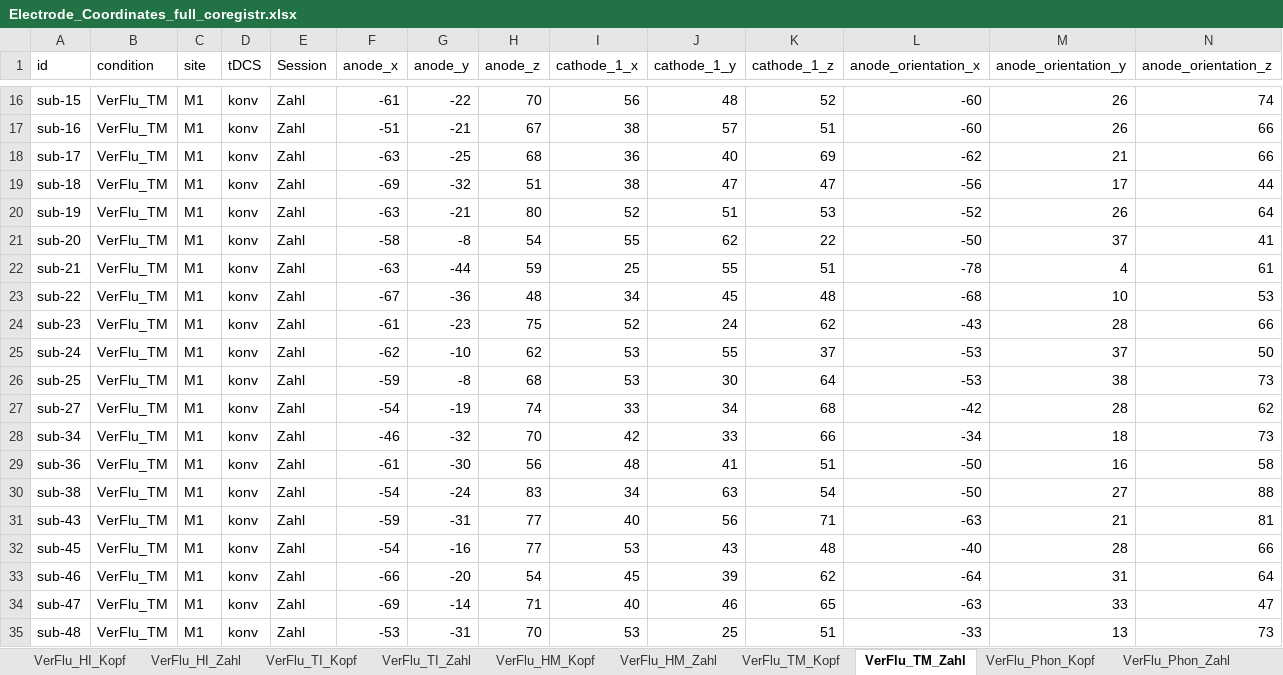
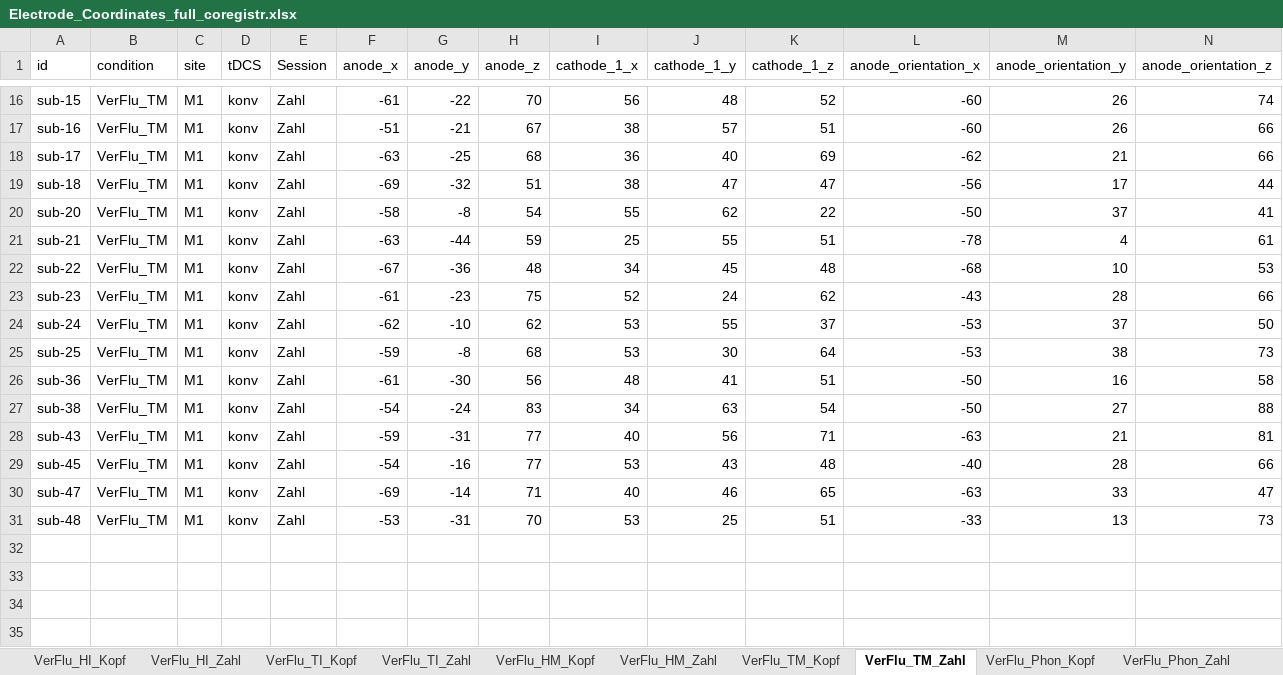
Before and after one commit to LawsOfForm/VerFlu_Simulation_Niemann_2023, an Excel workbook: 02_Simulation/Source_Data/Electrode_Coordinates_full_coregistr.xlsx, sheet VerFlu_TM_Zahl, drawn as a sheet; only a part is shown, gaps mark what is left out; values as stored, in another font and other column widths than the file's, no borders; rows hold the shown columns only; the diff names each change by its address in the sheet, - before the commit and + after, or states it on an @@ line.

```diff
--- a/02_Simulation/Source_Data/Electrode_Coordinates_full_coregistr.xlsx (sheet VerFlu_TM_Zahl)
+++ b/02_Simulation/Source_Data/Electrode_Coordinates_full_coregistr.xlsx (sheet VerFlu_TM_Zahl)
-row 20: sub-19 | VerFlu_TM | M1 | konv | Zahl | -63 | -21 | 80 | 52 | 51 | 53 | -52 | 26 | 64
-row 27: sub-27 | VerFlu_TM | M1 | konv | Zahl | -54 | -19 | 74 | 33 | 34 | 68 | -42 | 28 | 62
-row 28: sub-34 | VerFlu_TM | M1 | konv | Zahl | -46 | -32 | 70 | 42 | 33 | 66 | -34 | 18 | 73
-row 33: sub-46 | VerFlu_TM | M1 | konv | Zahl | -66 | -20 | 54 | 45 | 39 | 62 | -64 | 31 | 64
```
Also changed, not shown: sheet VerFlu_HI_Kopf, sheet VerFlu_HI_Zahl, sheet VerFlu_TI_Kopf, sheet VerFlu_TI_Zahl, sheet VerFlu_TM_Kopf, sheet VerFlu_HM_Kopf, 1 more sheet, 02_Simulation/Source_Data/Electrode_Coordinates_full_coregistr_mni2sub.xlsx, 02_Simulation/Source_Data/HD-tDCS_individ_radius5cm_mni2subj.xlsx, 7 other files.
